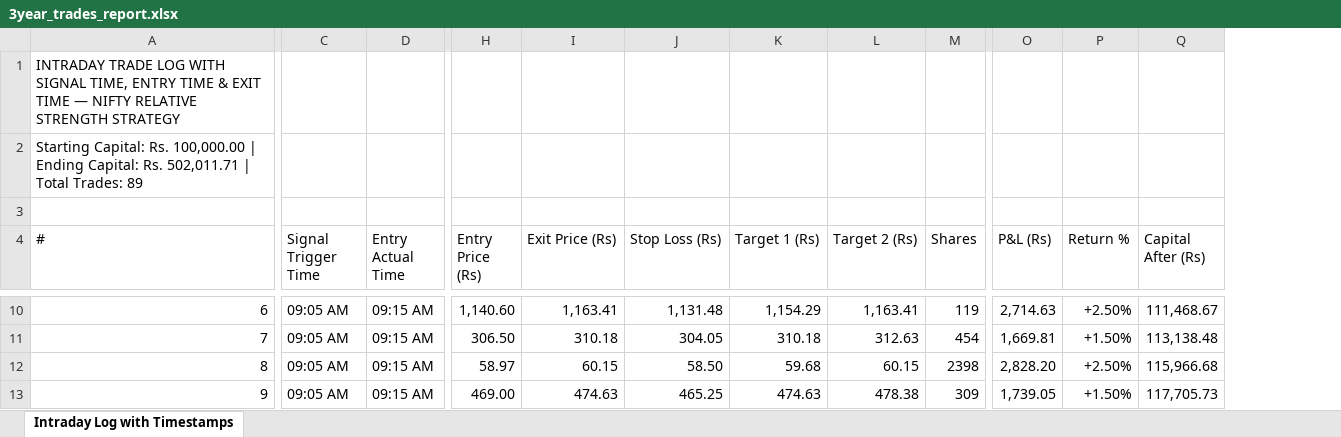
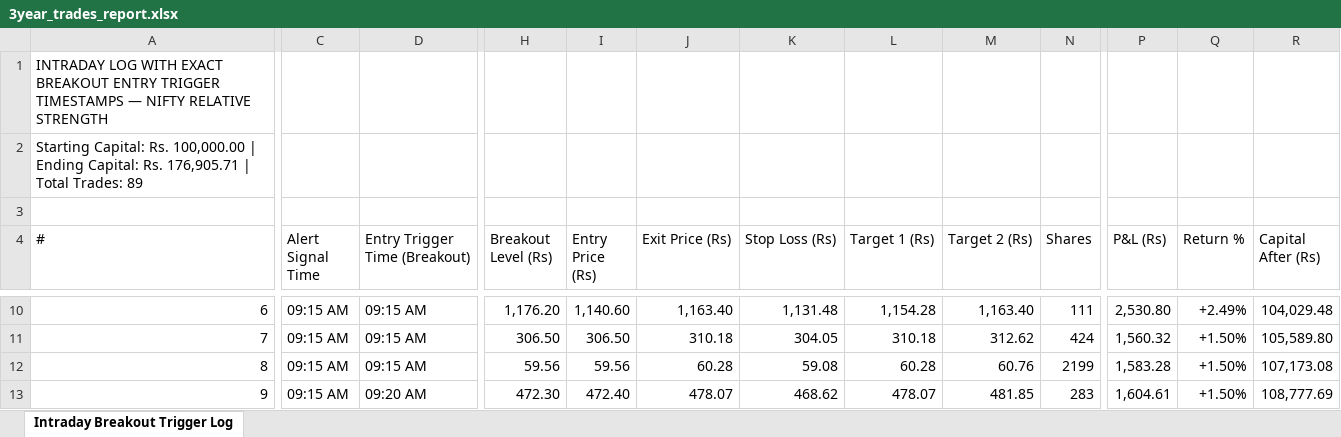
Before and after one commit to techsp13/intraday-bot, an Excel workbook: 3year_trades_report.xlsx, sheet Intraday Breakout Trigger Log, drawn as a sheet; only a part is shown, gaps mark what is left out; values as stored, in another font and other column widths than the file's, no cell formats; removed rows and columns are numbered as before the commit, all else as after; the diff covers the shown part only; the diff names each change by its address in the sheet, - before the commit and + after, or states it on an @@ line.

Commit message:
Track exact Entry_Trigger_Time (when price crosses breakout level)

```diff
--- a/3year_trades_report.xlsx (sheet Intraday Breakout Trigger Log)
+++ b/3year_trades_report.xlsx (sheet Intraday Breakout Trigger Log)
-sheet tab: Intraday Log with Timestamps
+sheet tab: Intraday Breakout Trigger Log
-column C (Signal Trigger Time), rows 10-13: all 09:05 AM
+column D (Entry Trigger Time (Breakout)), rows 10-13: 09:15 AM | 09:15 AM | 09:15 AM | 09:20 AM
+column H (Breakout Level (Rs)), rows 10-13: 1,176.20 | 306.50 | 59.56 | 472.30
-A1 (#): INTRADAY TRADE LOG WITH SIGNAL TIME, ENTRY TIME & EXIT TIME — NIFTY RELATIVE STRENGTH STRATEGY
+A1 (#): INTRADAY LOG WITH EXACT BREAKOUT ENTRY TRIGGER TIMESTAMPS — NIFTY RELATIVE STRENGTH
-A2 (#): …Capital: Rs. 502,011.71 | Total…
+A2 (#): …Capital: Rs. 176,905.71 | Total…
-C4: Entry Actual Time
+C4: Alert Signal Time
-J10 (Exit Price (Rs)): 1,163.41
+J10 (Exit Price (Rs)): 1,163.40
-L10 (Target 1 (Rs)): 1,154.29
+L10 (Target 1 (Rs)): 1,154.28
-M10 (Target 2 (Rs)): 1,163.41
+M10 (Target 2 (Rs)): 1,163.40
-N10 (Shares): 119
+N10 (Shares): 111
-P10 (P&L (Rs)): 2,714.63
+P10 (P&L (Rs)): 2,530.80
-Q10 (Return %): +2.50%
+Q10 (Return %): +2.49%
-R10 (Capital After (Rs)): 111,468.67
+R10 (Capital After (Rs)): 104,029.48
-M11 (Target 2 (Rs)): 312.63
+M11 (Target 2 (Rs)): 312.62
-N11 (Shares): 454
+N11 (Shares): 424
-P11 (P&L (Rs)): 1,669.81
+P11 (P&L (Rs)): 1,560.32
-R11 (Capital After (Rs)): 113,138.48
+R11 (Capital After (Rs)): 105,589.80
-I12 (Entry Price (Rs)): 58.97
+I12 (Entry Price (Rs)): 59.56
-J12 (Exit Price (Rs)): 60.15
+J12 (Exit Price (Rs)): 60.28
-K12 (Stop Loss (Rs)): 58.50
+K12 (Stop Loss (Rs)): 59.08
-L12 (Target 1 (Rs)): 59.68
+L12 (Target 1 (Rs)): 60.28
-M12 (Target 2 (Rs)): 60.15
+M12 (Target 2 (Rs)): 60.76
-N12 (Shares): 2398
+N12 (Shares): 2199
-P12 (P&L (Rs)): 2,828.20
+P12 (P&L (Rs)): 1,583.28
-Q12 (Return %): +2.50%
+Q12 (Return %): +1.50%
-R12 (Capital After (Rs)): 115,966.68
+R12 (Capital After (Rs)): 107,173.08
-I13 (Entry Price (Rs)): 469.00
+I13 (Entry Price (Rs)): 472.40
-J13 (Exit Price (Rs)): 474.63
+J13 (Exit Price (Rs)): 478.07
-K13 (Stop Loss (Rs)): 465.25
+K13 (Stop Loss (Rs)): 468.62
-L13 (Target 1 (Rs)): 474.63
+L13 (Target 1 (Rs)): 478.07
-M13 (Target 2 (Rs)): 478.38
+M13 (Target 2 (Rs)): 481.85
-N13 (Shares): 309
+N13 (Shares): 283
-P13 (P&L (Rs)): 1,739.05
+P13 (P&L (Rs)): 1,604.61
-R13 (Capital After (Rs)): 117,705.73
+R13 (Capital After (Rs)): 108,777.69
```
Also changed, not shown: 855 edited cells elsewhere in this sheet, cell formats, 4 other files.
